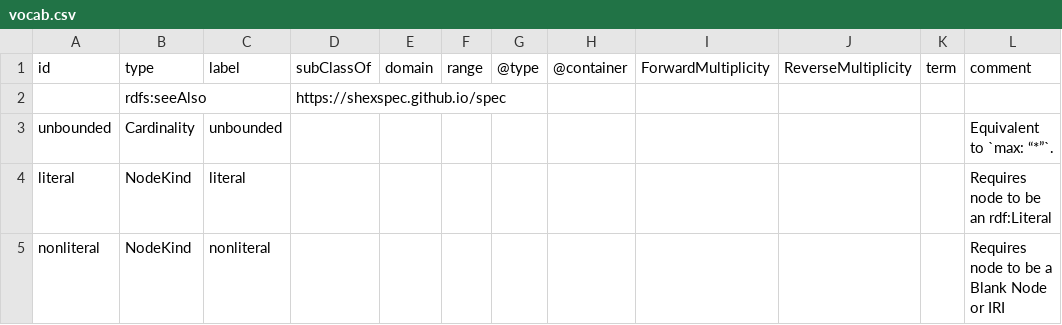
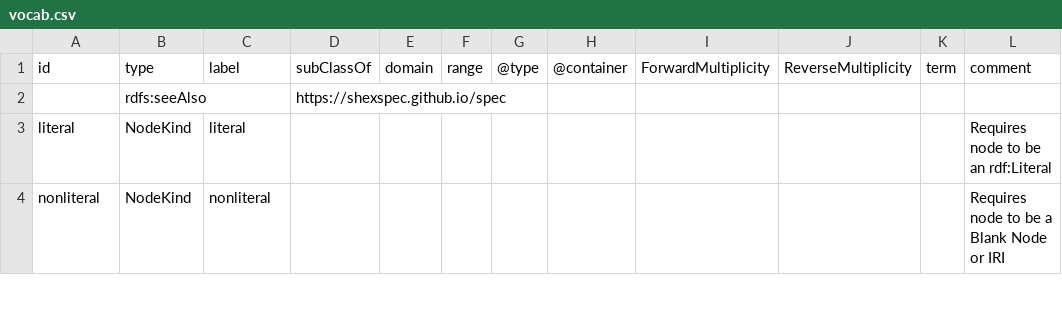
Before and after one commit to shexSpec/shexspec.github.io, a CSV file: ns/vocab.csv, drawn as a sheet; only a part is shown; the diff covers the shown part only.

```diff
--- a/ns/vocab.csv
+++ b/ns/vocab.csv
@@ -2,3 +2,2 @@ id,type,label,subClassOf,domain,range,@type,@container,ForwardMultiplicity,Rever
 ,rdfs:seeAlso,,https://shexspec.github.io/spec,,,,,,,,,
-unbounded,Cardinality,unbounded,,,,,,,,,Equivalent to `max: “*”`.,
 literal,NodeKind,literal,,,,,,,,,Requires node to be an rdf:Literal,
```
Also changed, not shown: 1 removed row and 4 edited cells elsewhere in this file, 5 other files.
